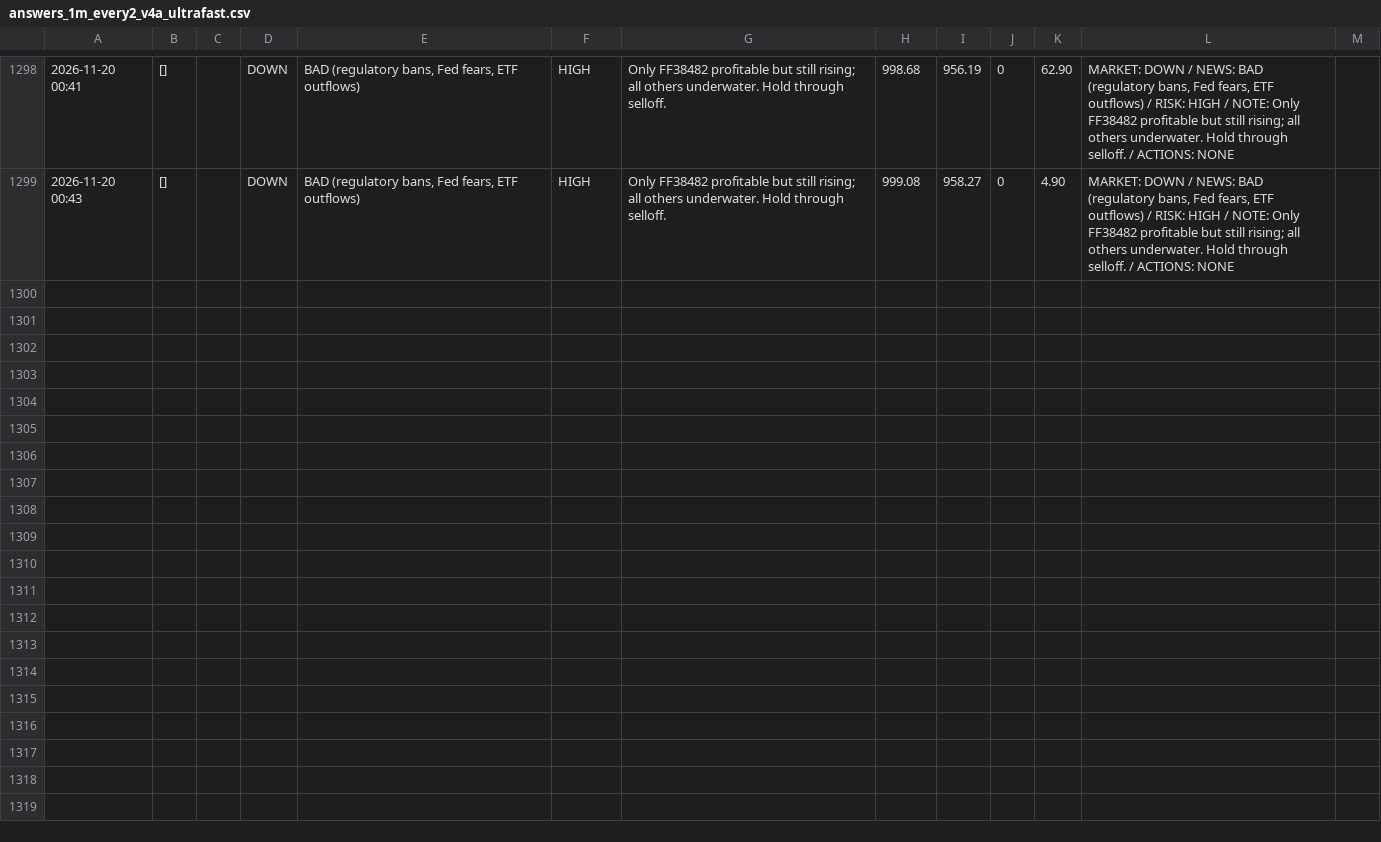
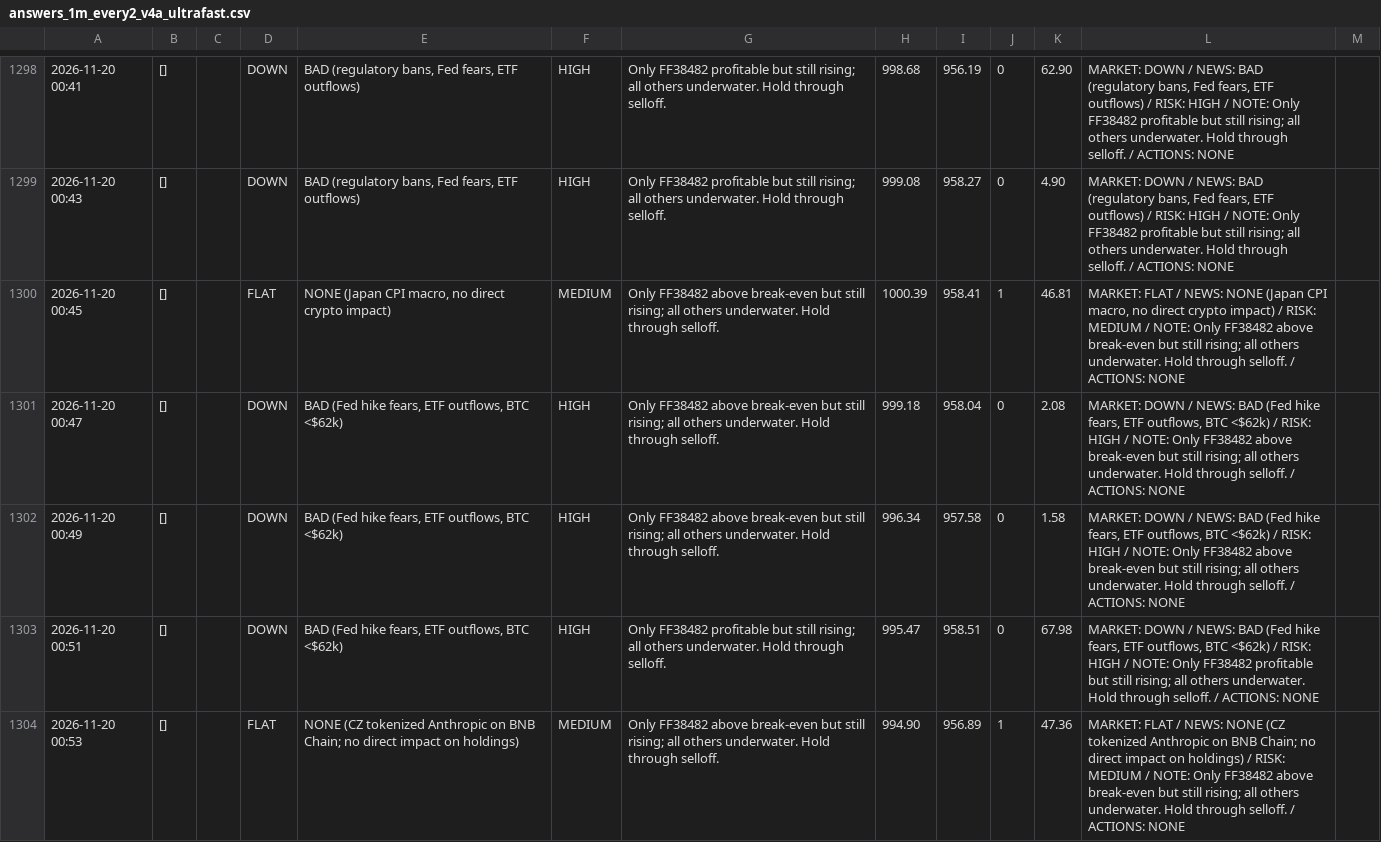
Before and after one commit to osofat100-cmyk/Machine-, a CSV file: crypto/answers_1m_every2_v4a_ultrafast.csv, drawn as a sheet; only a part is shown, gaps mark what is left out; the diff covers the shown part only; the diff names each change by its address in the sheet, - before the commit and + after, or states it on an @@ line.

```diff
--- a/crypto/answers_1m_every2_v4a_ultrafast.csv
+++ b/crypto/answers_1m_every2_v4a_ultrafast.csv
+row 1300: 2026-11-20 00:45 | [] |  | FLAT | NONE (Japan CPI macro, no direct crypto impact) | MEDIUM | Only FF38482 above break-even but still rising; all others underwater. Hold through selloff. | 1000.39 | 958.41 | 1 | 46.81 | MARKET: FLAT / NEWS: NONE (Japan CPI macro, no direct crypto impact) / RISK: MEDIUM / NOTE: Only FF38482 above break-even but still rising; all others underwater. Hold through selloff. / ACTIONS: NONE
+row 1301: 2026-11-20 00:47 | [] |  | DOWN | BAD (Fed hike fears, ETF outflows, BTC <$62k) | HIGH | Only FF38482 above break-even but still rising; all others underwater. Hold through selloff. | 999.18 | 958.04 | 0 | 2.08 | MARKET: DOWN / NEWS: BAD (Fed hike fears, ETF outflows, BTC <$62k) / RISK: HIGH / NOTE: Only FF38482 above break-even but still rising; all others underwater. Hold through selloff. / ACTIONS: NONE
+row 1302: 2026-11-20 00:49 | [] |  | DOWN | BAD (Fed hike fears, ETF outflows, BTC <$62k) | HIGH | Only FF38482 above break-even but still rising; all others underwater. Hold through selloff. | 996.34 | 957.58 | 0 | 1.58 | MARKET: DOWN / NEWS: BAD (Fed hike fears, ETF outflows, BTC <$62k) / RISK: HIGH / NOTE: Only FF38482 above break-even but still rising; all others underwater. Hold through selloff. / ACTIONS: NONE
+row 1303: 2026-11-20 00:51 | [] |  | DOWN | BAD (Fed hike fears, ETF outflows, BTC <$62k) | HIGH | Only FF38482 profitable but still rising; all others underwater. Hold through selloff. | 995.47 | 958.51 | 0 | 67.98 | MARKET: DOWN / NEWS: BAD (Fed hike fears, ETF outflows, BTC <$62k) / RISK: HIGH / NOTE: Only FF38482 profitable but still rising; all others underwater. Hold through selloff. / ACTIONS: NONE
+row 1304: 2026-11-20 00:53 | [] |  | FLAT | NONE (CZ tokenized Anthropic on BNB Chain; no direct impact on holdings) | MEDIUM | Only FF38482 above break-even but still rising; all others underwater. Hold through selloff. | 994.90 | 956.89 | 1 | 47.36 | MARKET: FLAT / NEWS: NONE (CZ tokenized Anthropic on BNB Chain; no direct impact on holdings) / RISK: MEDIUM / NOTE: Only FF38482 above break-even but still rising; all others underwater. Hold through selloff. / ACTIONS: NONE
```
Also changed, not shown: 4 added rows elsewhere in this file, crypto/answers_1m_every10_v4a_ultrafast.csv, crypto/answers_1m_every10_v4b_ultrafast.csv, 14 other files.
